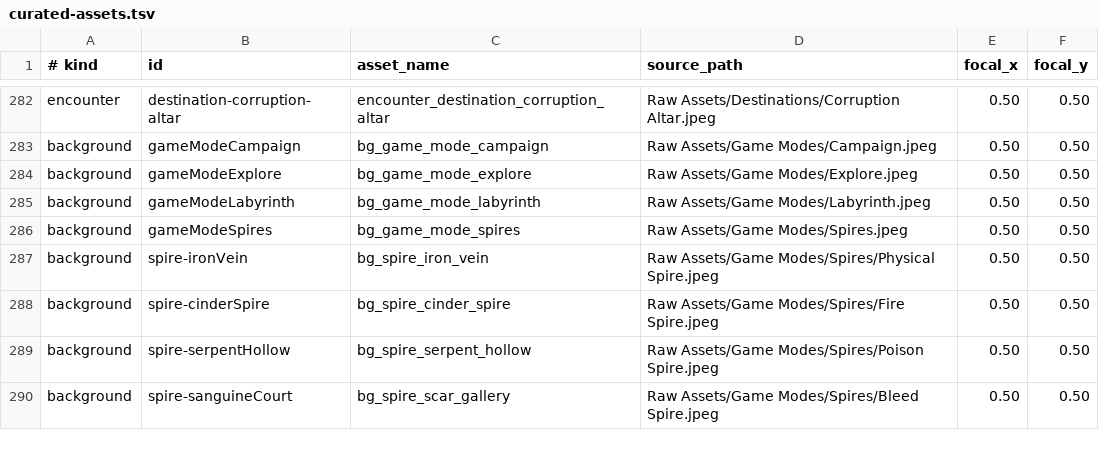
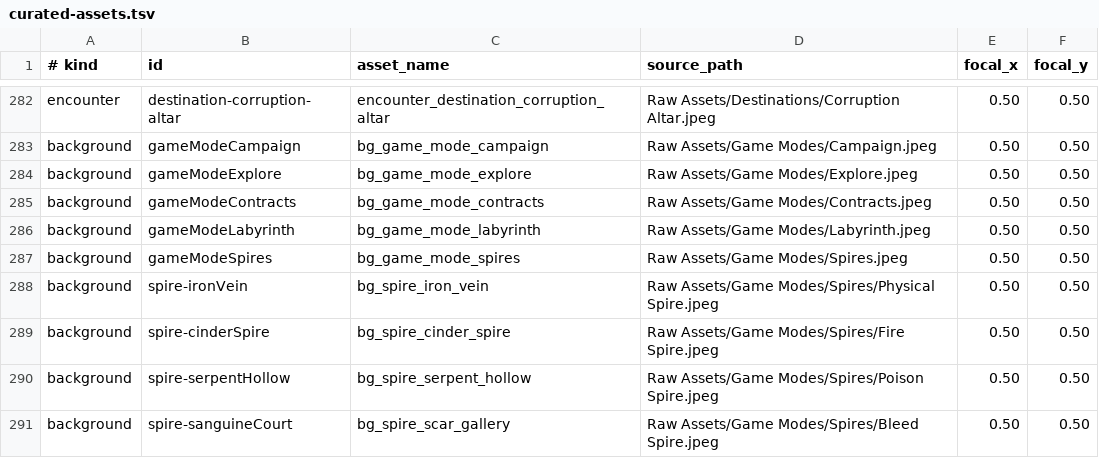
Before and after one commit to Talyen/Trinket, a TSV file: ArtManifest/curated-assets.tsv, drawn as a sheet; only a part is shown, gaps mark what is left out; the diff names each change by its address in the sheet, - before the commit and + after, or states it on an @@ line.

```diff
--- a/ArtManifest/curated-assets.tsv
+++ b/ArtManifest/curated-assets.tsv
+row 285: background | gameModeContracts | bg_game_mode_contracts | Raw Assets/Game Modes/Contracts.jpeg | 0.50 | 0.50
```
Also changed, not shown: ContentManifest/talents.tsv, Packages/TrinketContent/Sources/TrinketContent/Generated/ArtSourceHashes.generated.tsv, 44 other files.
